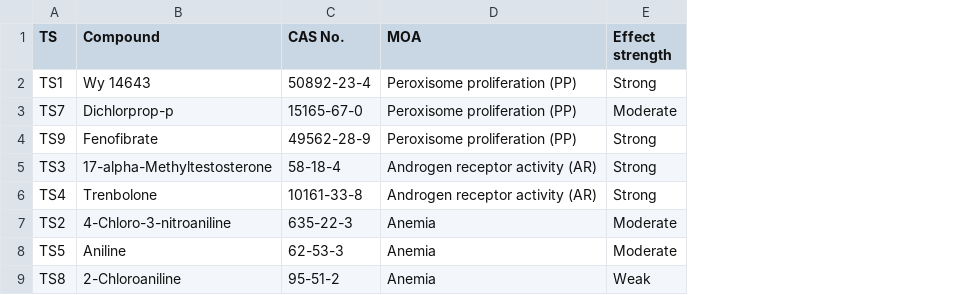
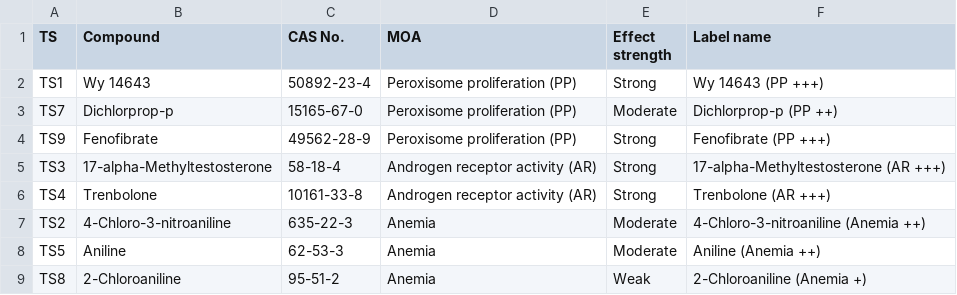
Before and after one commit to michabohealthscience/training-fsa, a CSV file: data/cefic_matching_compounds.csv, drawn as a sheet; the diff names each change by its address in the sheet, - before the commit and + after, or states it on an @@ line.

```diff
--- a/data/cefic_matching_compounds.csv
+++ b/data/cefic_matching_compounds.csv
+column F (Label name), rows 2-9: Wy 14643 (PP +++) | Dichlorprop-p (PP ++) | Fenofibrate (PP +++) | 17-alpha-Methyltestosterone (AR +++) | Trenbolone (AR +++) | 4-Chloro-3-nitroaniline (Anemia ++) | Aniline (Anemia ++) | 2-Chloroaniline (Anemia +)
```
Also changed, not shown: docs/data/cefic_matching_compounds.csv, 18 other files.
